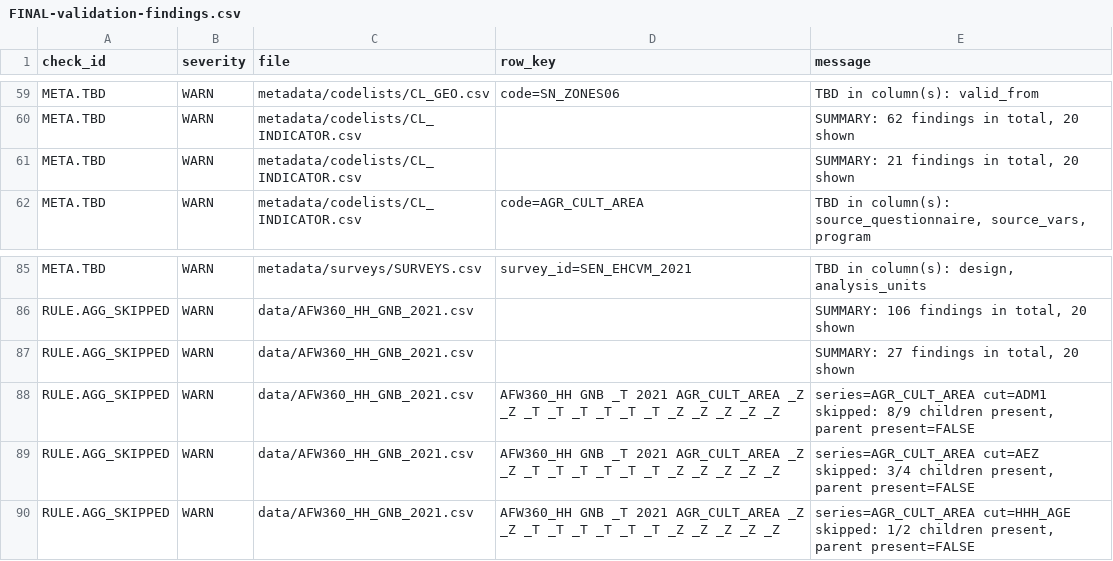
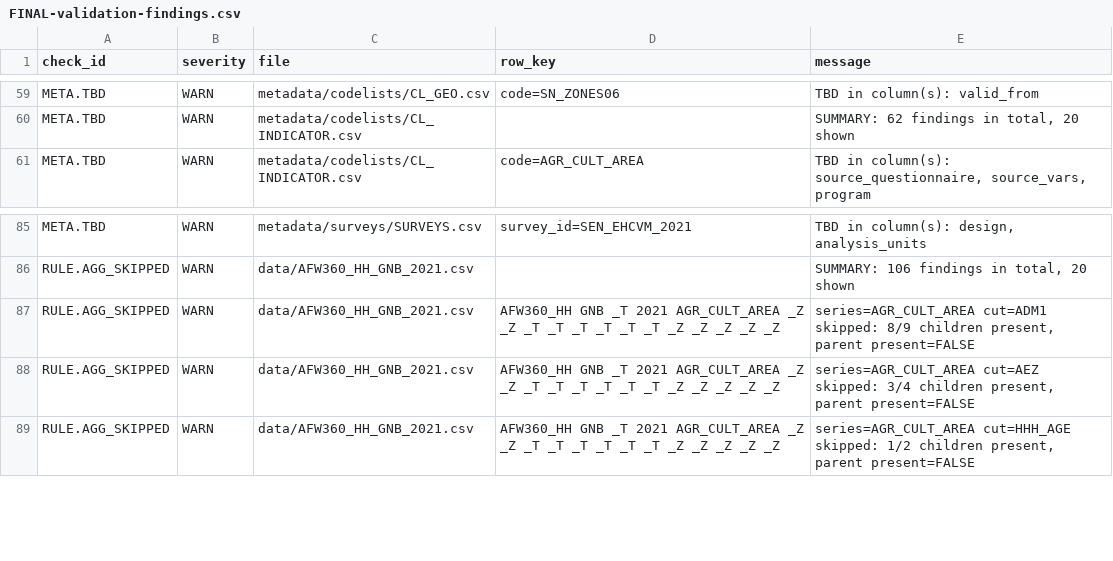
Before and after one commit to wbEAWPV/AFW360_Glance, a CSV file: .docs/transition/reports/FINAL-validation-findings.csv, drawn as a sheet; only a part is shown, gaps mark what is left out; removed rows and columns are numbered as before the commit, all else as after; the diff covers the shown part only; the diff names each change by its address in the sheet, - before the commit and + after, or states it on an @@ line.

```diff
--- a/.docs/transition/reports/FINAL-validation-findings.csv
+++ b/.docs/transition/reports/FINAL-validation-findings.csv
-row 61: META.TBD | WARN | metadata/codelists/CL_INDICATOR.csv |  | SUMMARY: 21 findings in total, 20 shown
-row 87: RULE.AGG_SKIPPED | WARN | data/AFW360_HH_GNB_2021.csv |  | SUMMARY: 27 findings in total, 20 shown
```
Also changed, not shown: 10 added rows and 2 removed rows elsewhere in this file, 2 other files.
